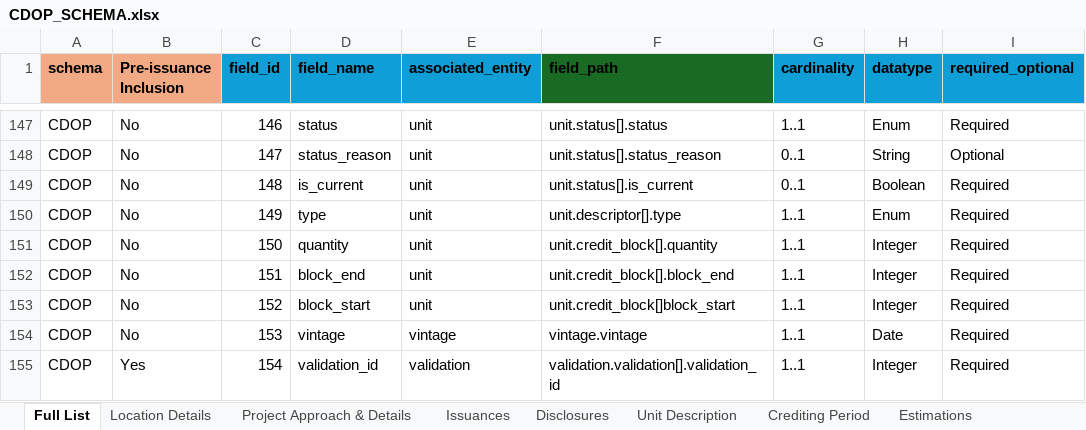
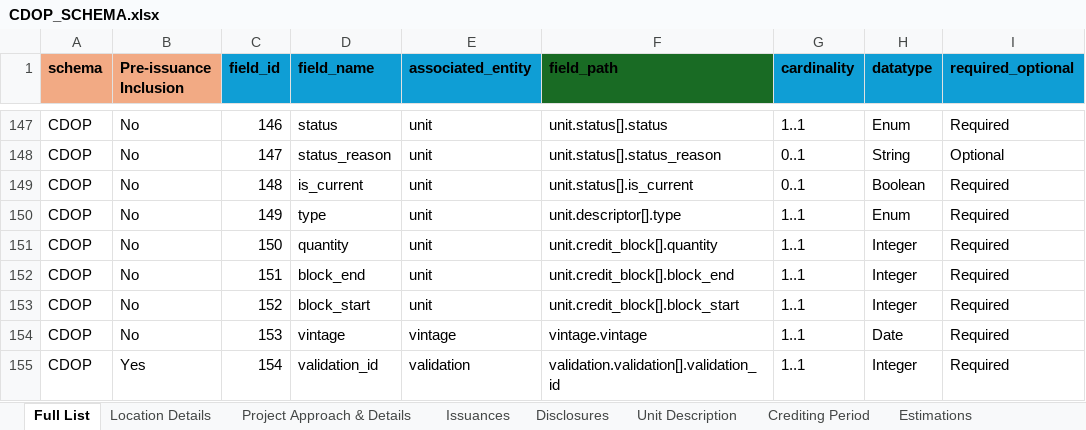
Before and after one commit to Carbon-Data-Open-Protocol/Carbon-Data-Open-Protocol, an Excel workbook: docs/CDOP_SCHEMA.xlsx, sheet Full List, drawn as a sheet; only a part is shown, gaps mark what is left out; values as stored, in another font and other column widths than the file's, no borders; the diff names each change by its address in the sheet, - before the commit and + after, or states it on an @@ line.

Commit message:
Typo Correction
Fixed a small "." typo in the field_path of ID 152

```diff
--- a/docs/CDOP_SCHEMA.xlsx (sheet Full List)
+++ b/docs/CDOP_SCHEMA.xlsx (sheet Full List)
-F153 (field_path): unit.credit_block[]block_start
+F153 (field_path): unit.credit_block[].block_start
```
